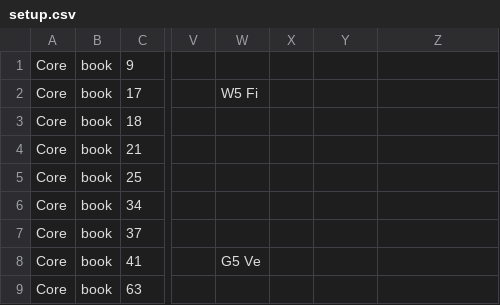
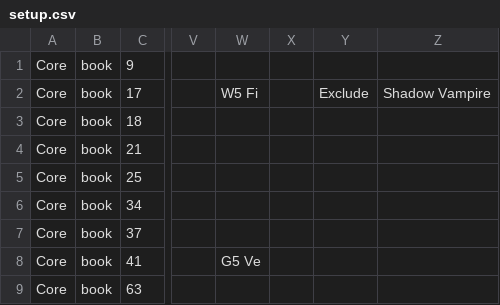
Before and after one commit to alexkazik/spawning-drunagor, a CSV file: setup.csv, drawn as a sheet; only a part is shown, gaps mark what is left out; the diff names each change by its address in the sheet, - before the commit and + after, or states it on an @@ line.

Commit message:
Allow to exclude monsters

```diff
--- a/setup.csv
+++ b/setup.csv
-Y2: (empty)
+Y2: Exclude
-Z2: (empty)
+Z2: Shadow Vampire
```
Also changed, not shown: 2 other files.
